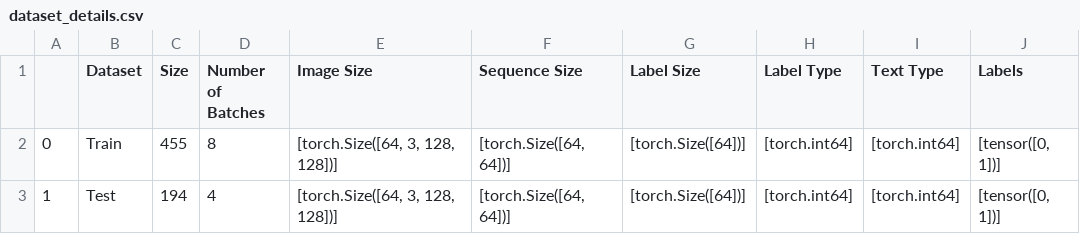
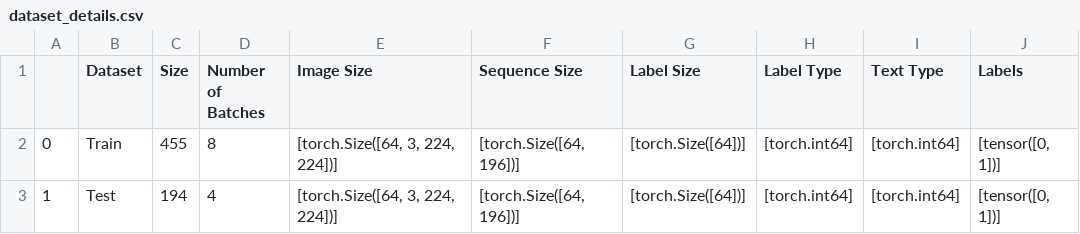
Before and after one commit to atikul-islam-sajib/tinyMultiModalClassifier, a CSV file: data/processed/dataset_details.csv, drawn as a sheet.

```diff
--- a/data/processed/dataset_details.csv
+++ b/data/processed/dataset_details.csv
@@ -1,3 +1,3 @@
 ,Dataset,Size,Number of Batches,Image Size,Sequence Size,Label Size,Label Type,Text Type,Labels
-0,Train,455,8,"[torch.Size([64, 3, 128, 128])]","[torch.Size([64, 64])]",[torch.Size([64])],[torch.int64],[torch.int64],"[tensor([0, 1])]"
-1,Test,194,4,"[torch.Size([64, 3, 128, 128])]","[torch.Size([64, 64])]",[torch.Size([64])],[torch.int64],[torch.int64],"[tensor([0, 1])]"
+0,Train,455,8,"[torch.Size([64, 3, 224, 224])]","[torch.Size([64, 196])]",[torch.Size([64])],[torch.int64],[torch.int64],"[tensor([0, 1])]"
+1,Test,194,4,"[torch.Size([64, 3, 224, 224])]","[torch.Size([64, 196])]",[torch.Size([64])],[torch.int64],[torch.int64],"[tensor([0, 1])]"
```
Also changed, not shown: 11 other files.
